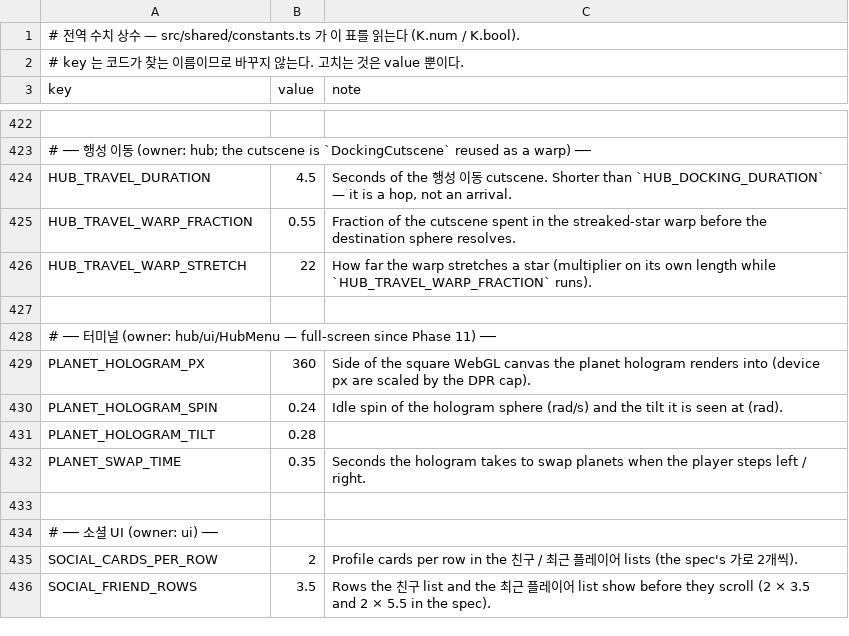
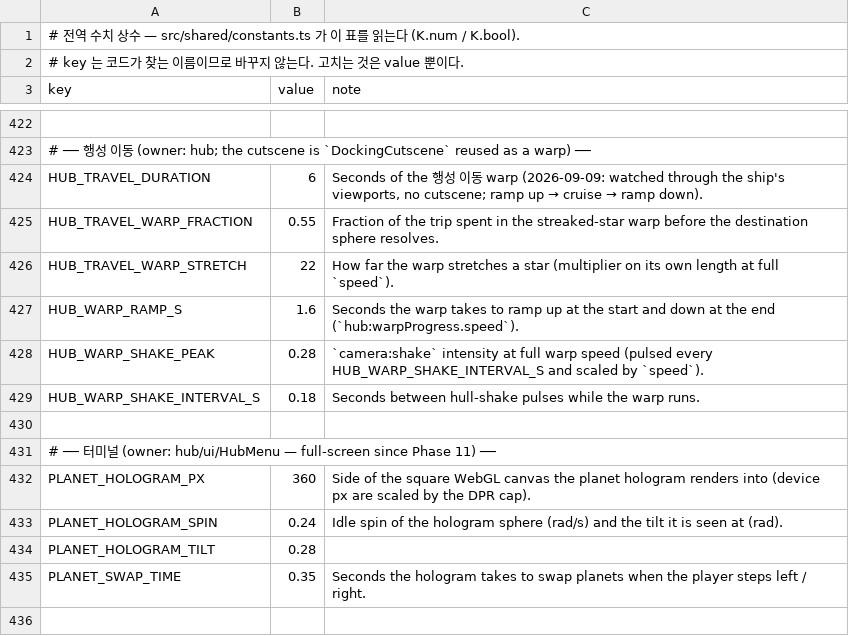
Before and after one commit to toniqat/Scavanger, a CSV file: data/constants.csv, drawn as a sheet; only a part is shown, gaps mark what is left out; the shorter side is filled out with more unchanged rows; the diff names each change by its address in the sheet, - before the commit and + after, or states it on an @@ line.

```diff
--- a/data/constants.csv
+++ b/data/constants.csv
-B424 (value): 4.5
+B424 (value): 6
@@ C424 (note): …동 cutscene. Shorter than `HUB_DOCKING_DURATION` — it is a hop, not an arrival. → …동 warp (2026-09-09: watched through the ship's viewports, no cutscene; ramp up → cruise → ramp down). @@
-C425 (note): …of the cutscene spent in…
+C425 (note): …of the trip spent in…
-C426 (note): …own length while `HUB_TRAVEL_WARP_FRACTION` runs).
+C426 (note): …own length at full `speed`).
+row 427: HUB_WARP_RAMP_S | 1.6 | Seconds the warp takes to ramp up at the start and down at the end (`hub:warpProgress.speed`).
+row 428: HUB_WARP_SHAKE_PEAK | 0.28 | `camera:shake` intensity at full warp speed (pulsed every HUB_WARP_SHAKE_INTERVAL_S and scaled by `speed`).
+row 429: HUB_WARP_SHAKE_INTERVAL_S | 0.18 | Seconds between hull-shake pulses while the warp runs.
```
Also changed, not shown: 2 other files.
